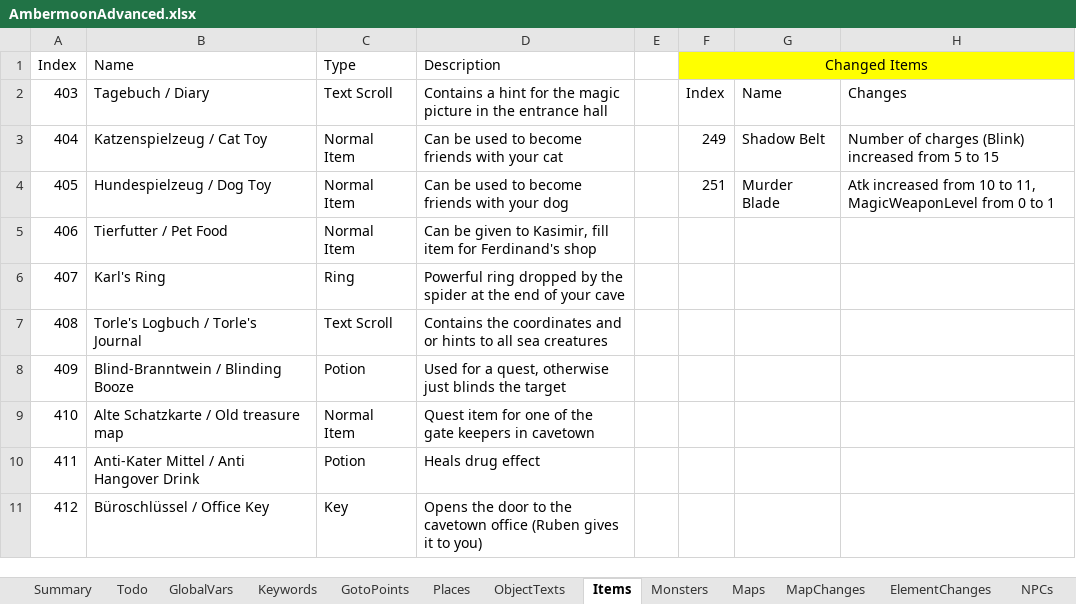
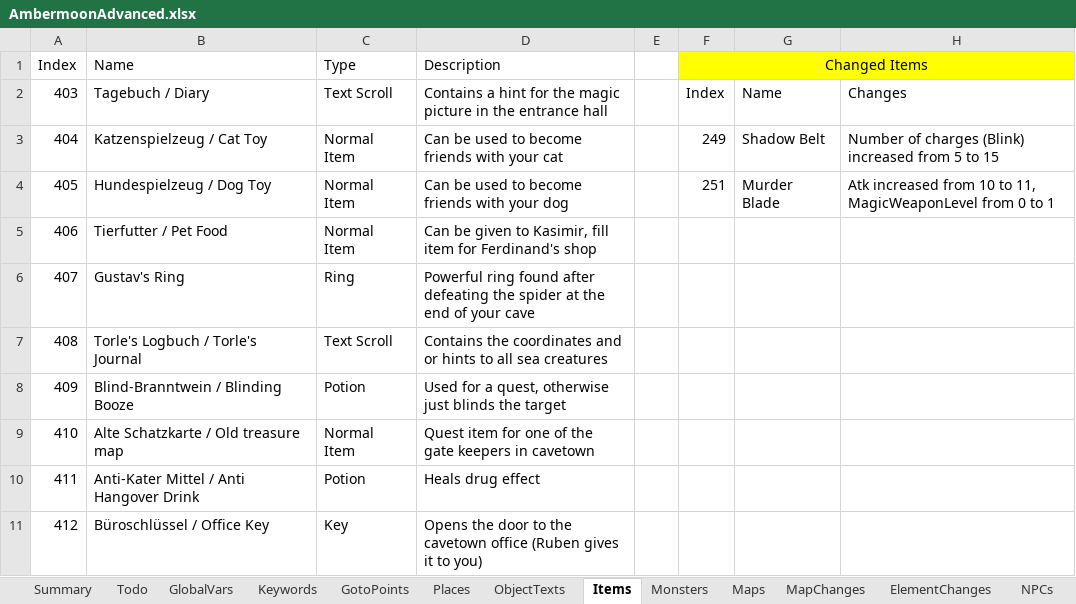
Before and after one commit to Pyrdacor/Ambermoon-Advanced, an Excel workbook: AmbermoonAdvanced.xlsx, sheet Items, drawn as a sheet; only a part is shown; values as stored, in another font and other column widths than the file's, no borders; the diff names each change by its address in the sheet, - before the commit and + after, or states it on an @@ line.

Commit message:
Finalized Karl/Gustav quest

```diff
--- a/AmbermoonAdvanced.xlsx (sheet Items)
+++ b/AmbermoonAdvanced.xlsx (sheet Items)
-B6 (Name): Karl's Ring
+B6 (Name): Gustav's Ring
-D6 (Description): Powerful ring dropped by the spider…
+D6 (Description): Powerful ring found after defeating the spider…
```
Also changed, not shown: sheet Keywords, sheet Todo, sheet Chests, 10 other files.
